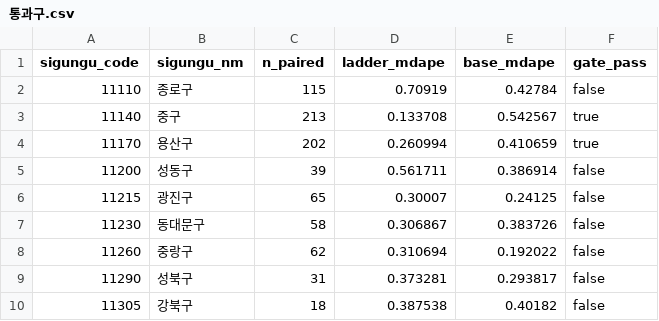
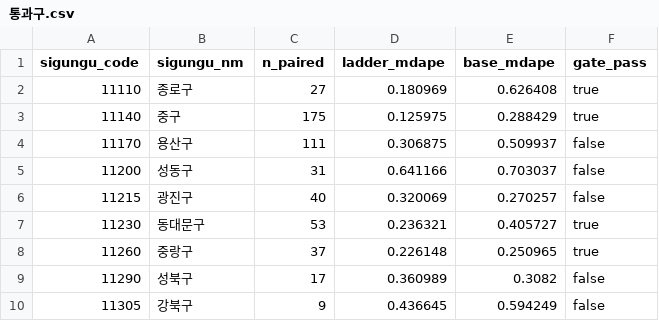
Before and after one commit to developer-duno/sangga, a CSV file: docs/backtest/통과구.csv, drawn as a sheet; only a part is shown; the diff covers the shown part only.

```diff
--- a/docs/backtest/통과구.csv
+++ b/docs/backtest/통과구.csv
@@ -1,10 +1,10 @@
 sigungu_code,sigungu_nm,n_paired,ladder_mdape,base_mdape,gate_pass
-11110,종로구,115,0.70919,0.42784,false
-11140,중구,213,0.133708,0.542567,true
-11170,용산구,202,0.260994,0.410659,true
-11200,성동구,39,0.561711,0.386914,false
-11215,광진구,65,0.30007,0.24125,false
-11230,동대문구,58,0.306867,0.383726,false
-11260,중랑구,62,0.310694,0.192022,false
-11290,성북구,31,0.373281,0.293817,false
-11305,강북구,18,0.387538,0.40182,false
+11110,종로구,27,0.180969,0.626408,true
+11140,중구,175,0.125975,0.288429,true
+11170,용산구,111,0.306875,0.509937,false
+11200,성동구,31,0.641166,0.703037,false
+11215,광진구,40,0.320069,0.270257,false
+11230,동대문구,53,0.236321,0.405727,true
+11260,중랑구,37,0.226148,0.250965,true
+11290,성북구,17,0.360989,0.3082,false
+11305,강북구,9,0.436645,0.594249,false
```
Also changed, not shown: 71 edited cells elsewhere in this file, docs/backtest/단계별지표.csv, docs/backtest/운영모드지표.csv, 16 other files.
